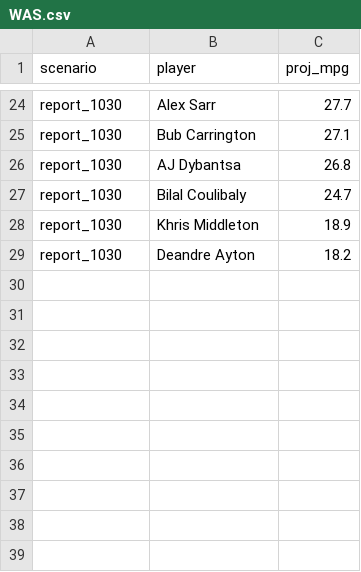
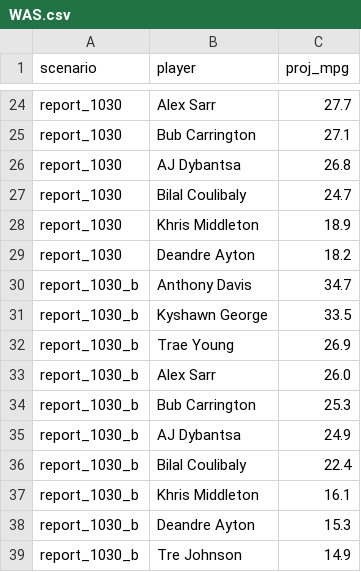
Before and after one commit to RohanRepala0/NBA_RFQ_2026_Models, a CSV file: cold_start_usage/scenarios/WAS.csv, drawn as a sheet; only a part is shown, gaps mark what is left out.

```diff
--- a/cold_start_usage/scenarios/WAS.csv
+++ b/cold_start_usage/scenarios/WAS.csv
@@ -29 +29,11 @@ report_1030,Khris Middleton,18.9
 report_1030,Deandre Ayton,18.2
+report_1030_b,Anthony Davis,34.7
+report_1030_b,Kyshawn George,33.5
+report_1030_b,Trae Young,26.9
+report_1030_b,Alex Sarr,26.0
+report_1030_b,Bub Carrington,25.3
+report_1030_b,AJ Dybantsa,24.9
+report_1030_b,Bilal Coulibaly,22.4
+report_1030_b,Khris Middleton,16.1
+report_1030_b,Deandre Ayton,15.3
+report_1030_b,Tre Johnson,14.9
```
